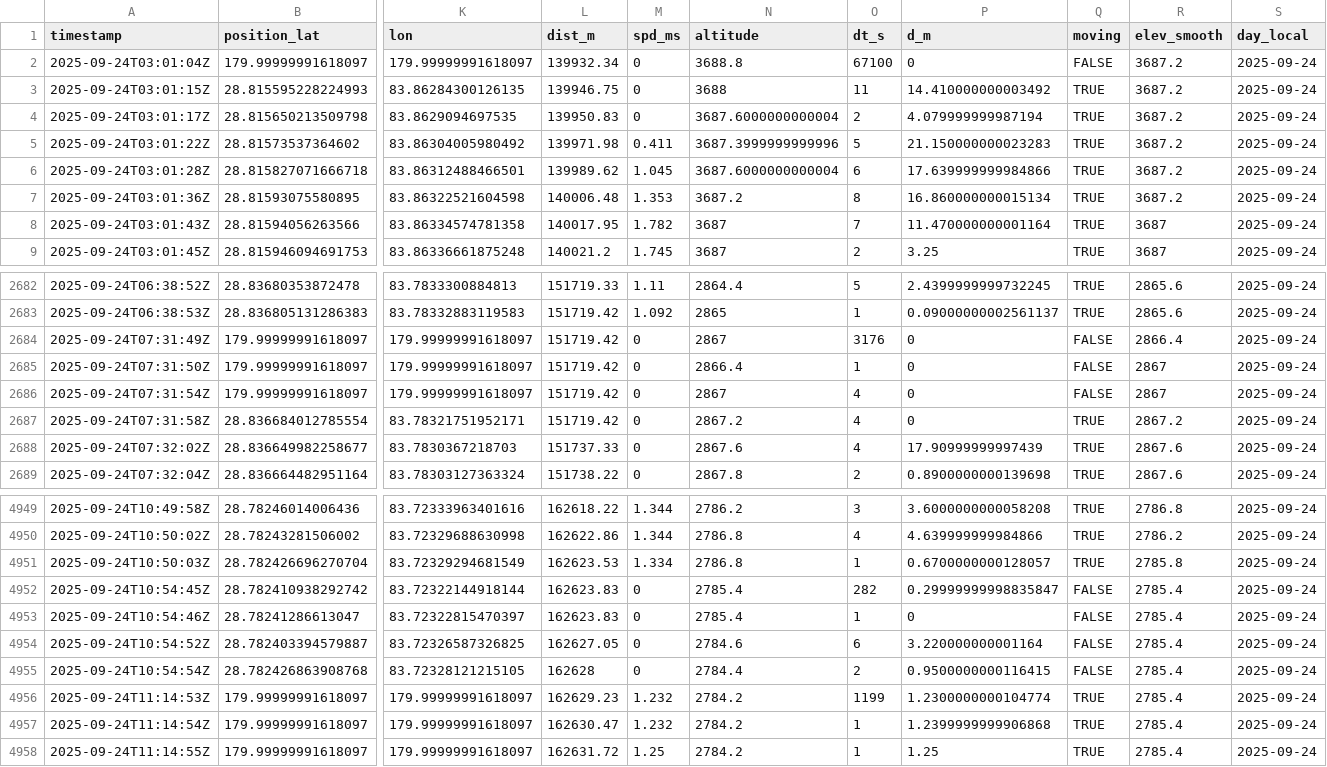
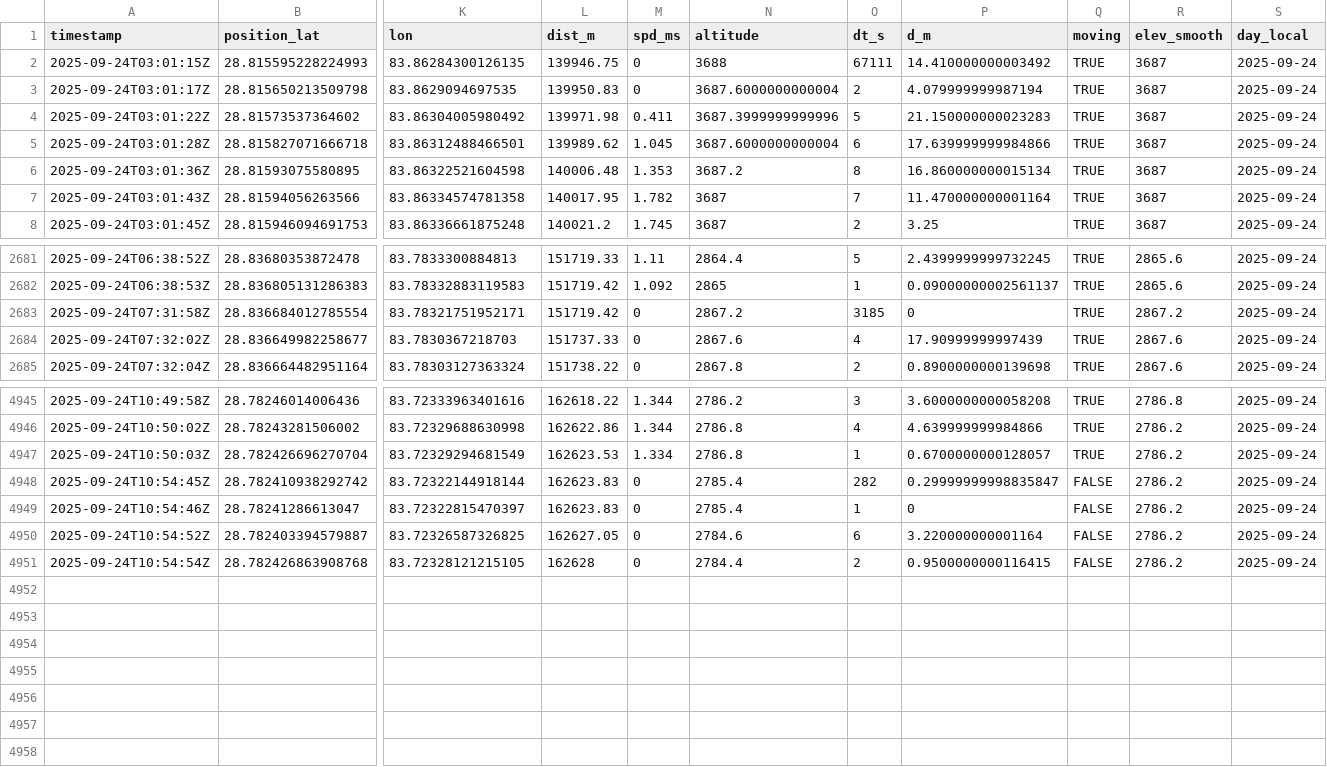
Before and after one commit to a-craker/annapurna_circuit, a CSV file: data/garmin/day11.csv, drawn as a sheet; only a part is shown, gaps mark what is left out; removed rows and columns are numbered as before the commit, all else as after; rows hold the shown columns only; the diff names each change by its address in the sheet, - before the commit and + after, or states it on an @@ line.

```diff
--- a/data/garmin/day11.csv
+++ b/data/garmin/day11.csv
-row 2: 2025-09-24T03:01:04Z | 179.99999991618097 | 179.99999991618097 | 139932.34 | 0 | 3688.8 | 67100 | 0 | FALSE | 3687.2 | 2025-09-24
-O2 (dt_s): 11
+O2 (dt_s): 67111
-R2:R6 (elev_smooth): 3687.2
+R2:R6 (elev_smooth): 3687
-row 2684: 2025-09-24T07:31:49Z | 179.99999991618097 | 179.99999991618097 | 151719.42 | 0 | 2867 | 3176 | 0 | FALSE | 2866.4 | 2025-09-24
-row 2685: 2025-09-24T07:31:50Z | 179.99999991618097 | 179.99999991618097 | 151719.42 | 0 | 2866.4 | 1 | 0 | FALSE | 2867 | 2025-09-24
-row 2686: 2025-09-24T07:31:54Z | 179.99999991618097 | 179.99999991618097 | 151719.42 | 0 | 2867 | 4 | 0 | FALSE | 2867 | 2025-09-24
-O2683 (dt_s): 4
+O2683 (dt_s): 3185
-R4947 (elev_smooth): 2785.8
+R4947 (elev_smooth): 2786.2
-R4948:R4951 (elev_smooth): 2785.4
+R4948:R4951 (elev_smooth): 2786.2
-row 4956: 2025-09-24T11:14:53Z | 179.99999991618097 | 179.99999991618097 | 162629.23 | 1.232 | 2784.2 | 1199 | 1.2300000000104774 | TRUE | 2785.4 | 2025-09-24
-row 4957: 2025-09-24T11:14:54Z | 179.99999991618097 | 179.99999991618097 | 162630.47 | 1.232 | 2784.2 | 1 | 1.2399999999906868 | TRUE | 2785.4 | 2025-09-24
-row 4958: 2025-09-24T11:14:55Z | 179.99999991618097 | 179.99999991618097 | 162631.72 | 1.25 | 2784.2 | 1 | 1.25 | TRUE | 2785.4 | 2025-09-24
```
Also changed, not shown: data/garmin/day02.csv, data/garmin/day03.csv, 21 other files.
